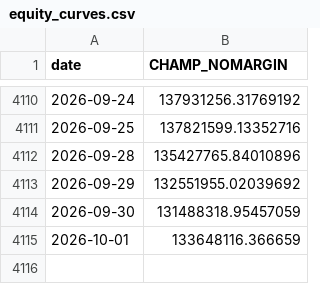
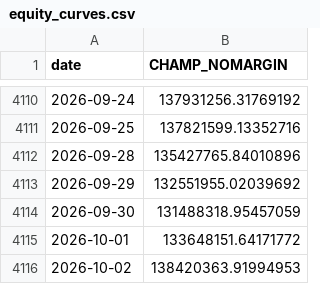
Before and after one commit to sunghakg/bube-v1-dashboard, a CSV file: data/champ_nomargin/equity_curves.csv, drawn as a sheet; only a part is shown, gaps mark what is left out.

```diff
--- a/data/champ_nomargin/equity_curves.csv
+++ b/data/champ_nomargin/equity_curves.csv
@@ -4114,2 +4114,3 @@ date,CHAMP_NOMARGIN
 2026-09-30,131488318.95457059
-2026-10-01,133648116.366659
+2026-10-01,133648151.64171772
+2026-10-02,138420363.91994953
```
Also changed, not shown: data/champ_nomargin/daily.csv, data/champ_nomargin/trades_champ.csv, 12 other files.
